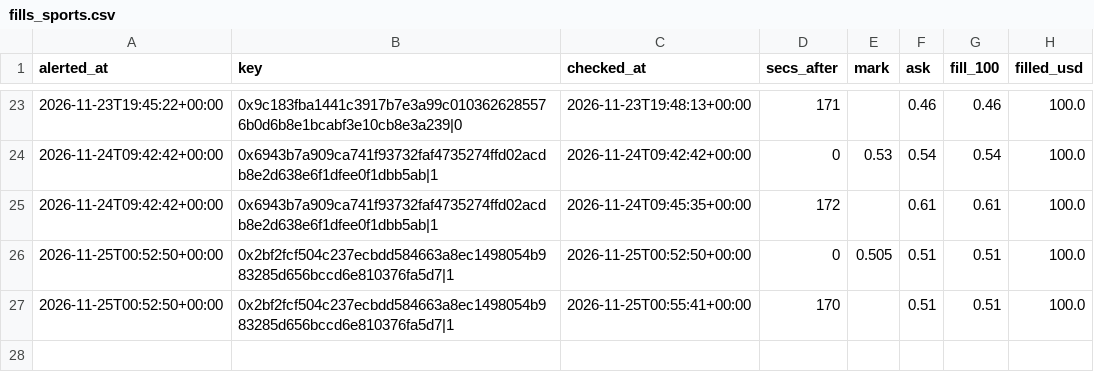
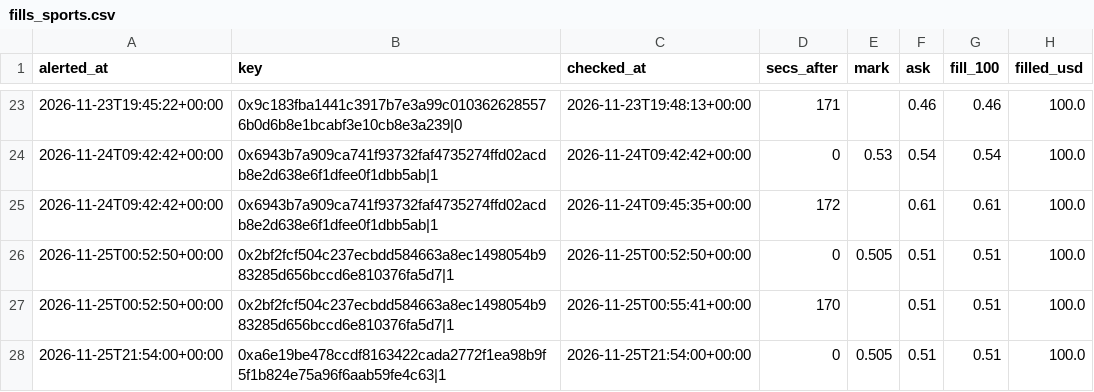
Before and after one commit to hunterscottsmith2-ctrl/polytail, a CSV file: fills_sports.csv, drawn as a sheet; only a part is shown, gaps mark what is left out; the diff names each change by its address in the sheet, - before the commit and + after, or states it on an @@ line.

```diff
--- a/fills_sports.csv
+++ b/fills_sports.csv
+row 28: 2026-11-25T21:54:00+00:00 | 0xa6e19be478ccdf8163422cada2772f1ea98b9f5f1b824e75a96f6aab59fe4c63|1 | 2026-11-25T21:54:00+00:00 | 0 | 0.505 | 0.51 | 0.51 | 100.0
```
Also changed, not shown: fills.csv, signals_log.csv, 8 other files.
